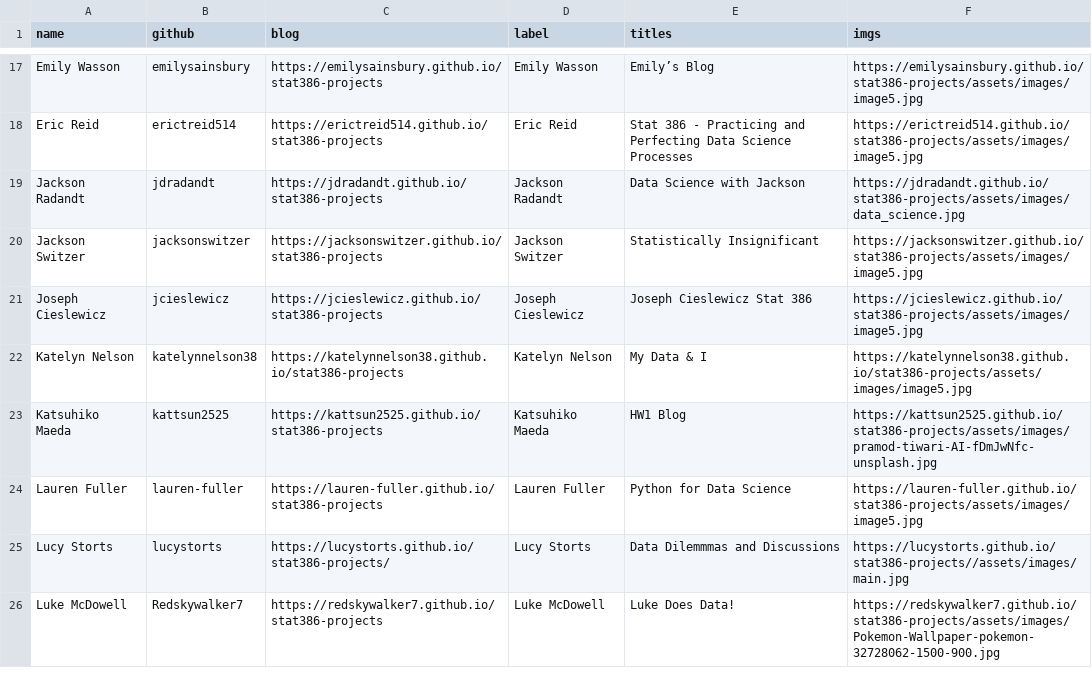
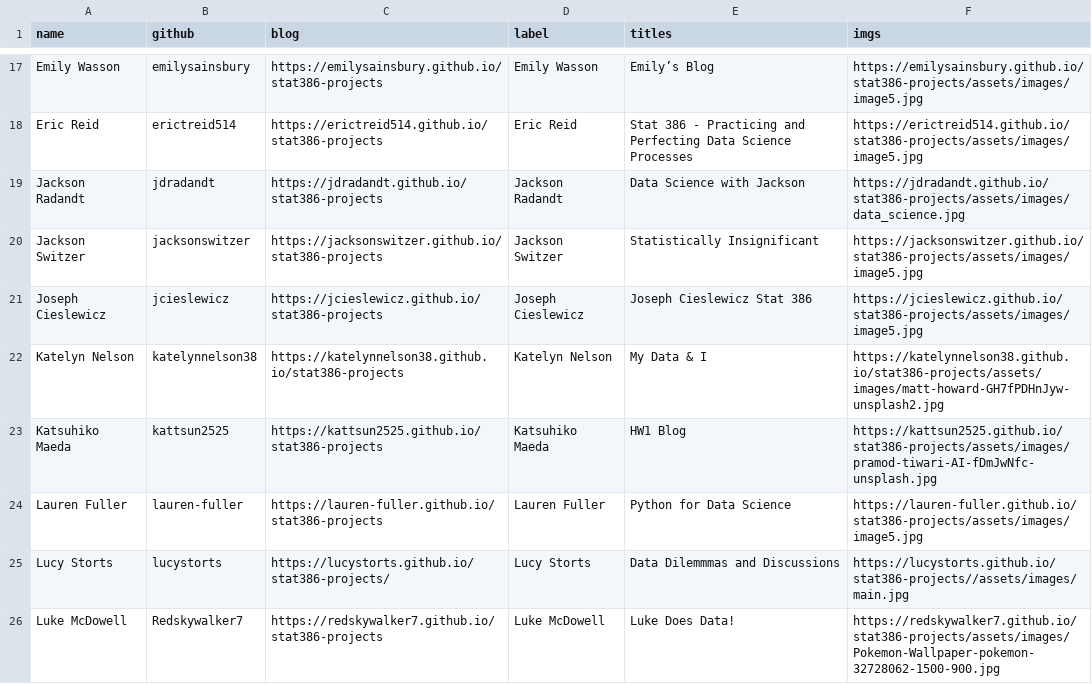
Before and after one commit to stat386-winter2023/stat386-winter2023.github.io, a CSV file: _data/authors.csv, drawn as a sheet; only a part is shown, gaps mark what is left out; the diff covers the shown part only.

```diff
--- a/_data/authors.csv
+++ b/_data/authors.csv
@@ -21,3 +21,3 @@ Jackson Switzer,jacksonswitzer,https://jacksonswitzer.github.io/stat386-projects
 Joseph Cieslewicz,jcieslewicz,https://jcieslewicz.github.io/stat386-projects,Joseph Cieslewicz,Joseph Cieslewicz Stat 386,https://jcieslewicz.github.io/stat386-projects/assets/images/image5.jpg
-Katelyn Nelson,katelynnelson38,https://katelynnelson38.github.io/stat386-projects,Katelyn Nelson,My Data & I,https://katelynnelson38.github.io/stat386-projects/assets/images/image5.jpg
+Katelyn Nelson,katelynnelson38,https://katelynnelson38.github.io/stat386-projects,Katelyn Nelson,My Data & I,https://katelynnelson38.github.io/stat386-projects/assets/images/matt-howard-GH7fPDHnJyw-unsplash2.jpg
 Katsuhiko Maeda,kattsun2525,https://kattsun2525.github.io/stat386-projects,Katsuhiko Maeda,HW1 Blog,https://kattsun2525.github.io/stat386-projects/assets/images/pramod-tiwari-AI-fDmJwNfc-unsplash.jpg
```
Also changed, not shown: 4 edited cells elsewhere in this file.
